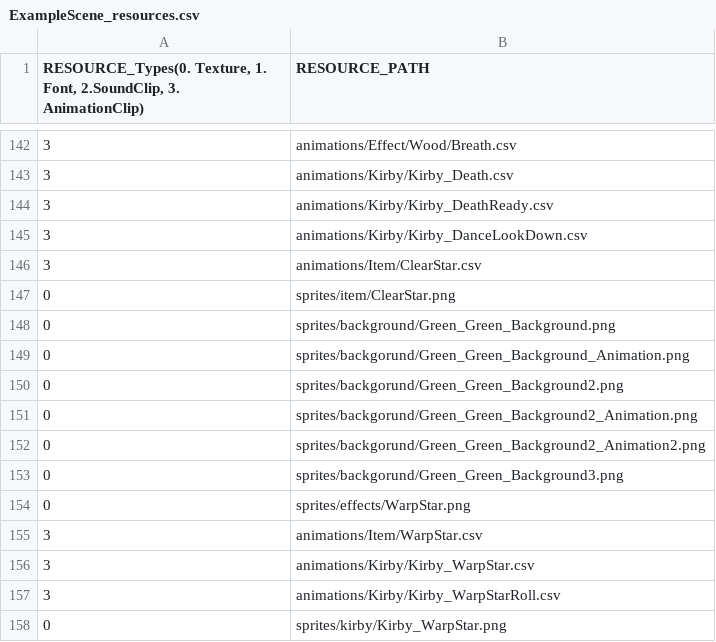
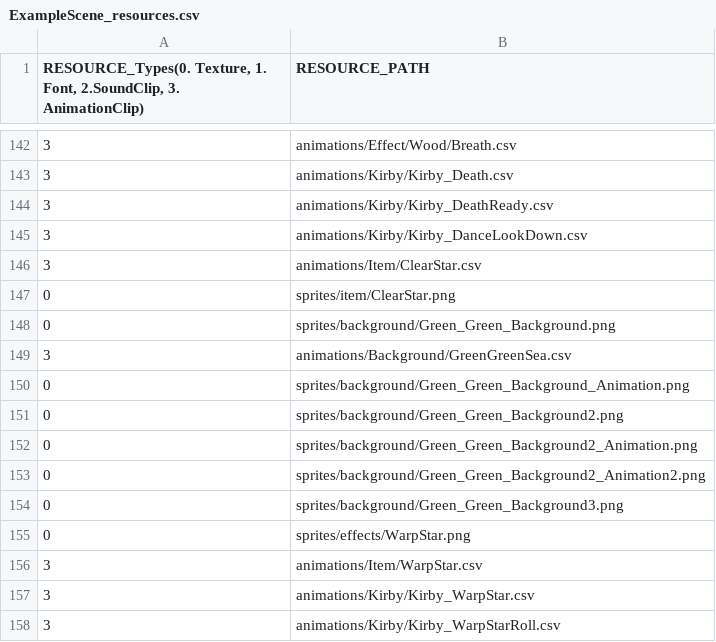
Before and after one commit to lee-jun-young1/kirby, a CSV file: Kirby-bin/data/ExampleScene_resources.csv, drawn as a sheet; only a part is shown, gaps mark what is left out; the shorter side is filled out with more unchanged rows.

Commit message:
Background

```diff
--- a/Kirby-bin/data/ExampleScene_resources.csv
+++ b/Kirby-bin/data/ExampleScene_resources.csv
@@ -148,7 +148,8 @@
 0,sprites/background/Green_Green_Background.png
-0,sprites/backgorund/Green_Green_Background_Animation.png
-0,sprites/backgorund/Green_Green_Background2.png
-0,sprites/backgorund/Green_Green_Background2_Animation.png
-0,sprites/backgorund/Green_Green_Background2_Animation2.png
-0,sprites/backgorund/Green_Green_Background3.png
+3,animations/Background/GreenGreenSea.csv
+0,sprites/background/Green_Green_Background_Animation.png
+0,sprites/background/Green_Green_Background2.png
+0,sprites/background/Green_Green_Background2_Animation.png
+0,sprites/background/Green_Green_Background2_Animation2.png
+0,sprites/background/Green_Green_Background3.png
 0,sprites/effects/WarpStar.png
```
Also changed, not shown: 5 other files.
